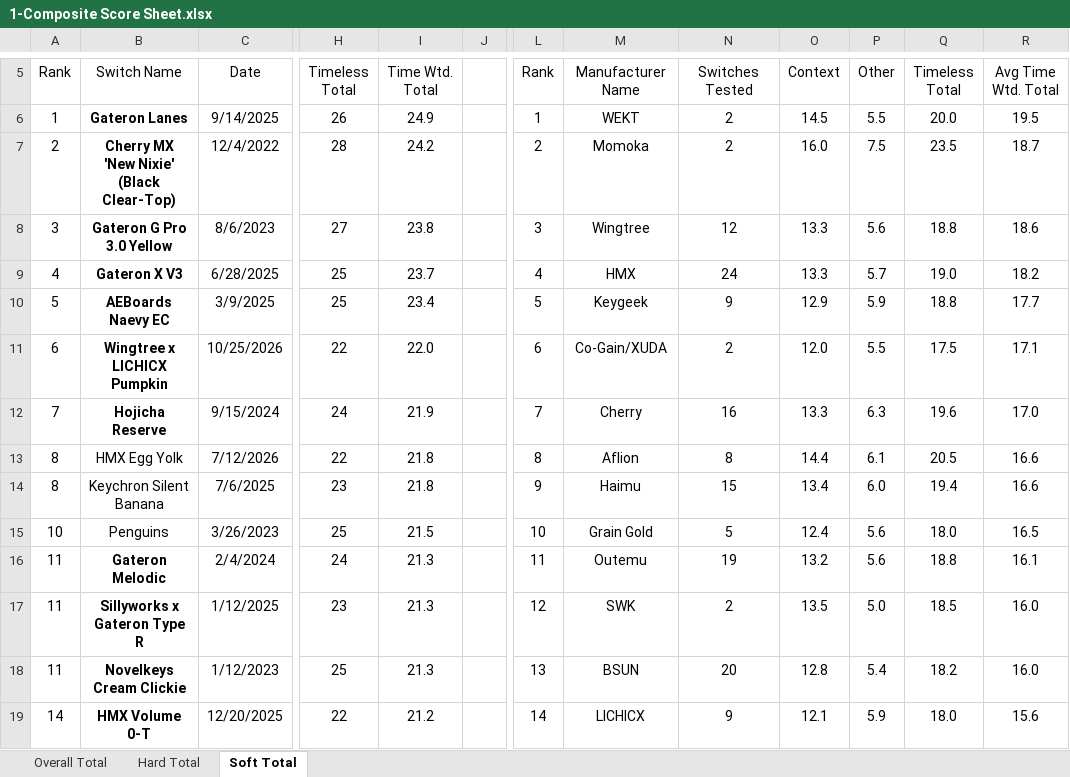
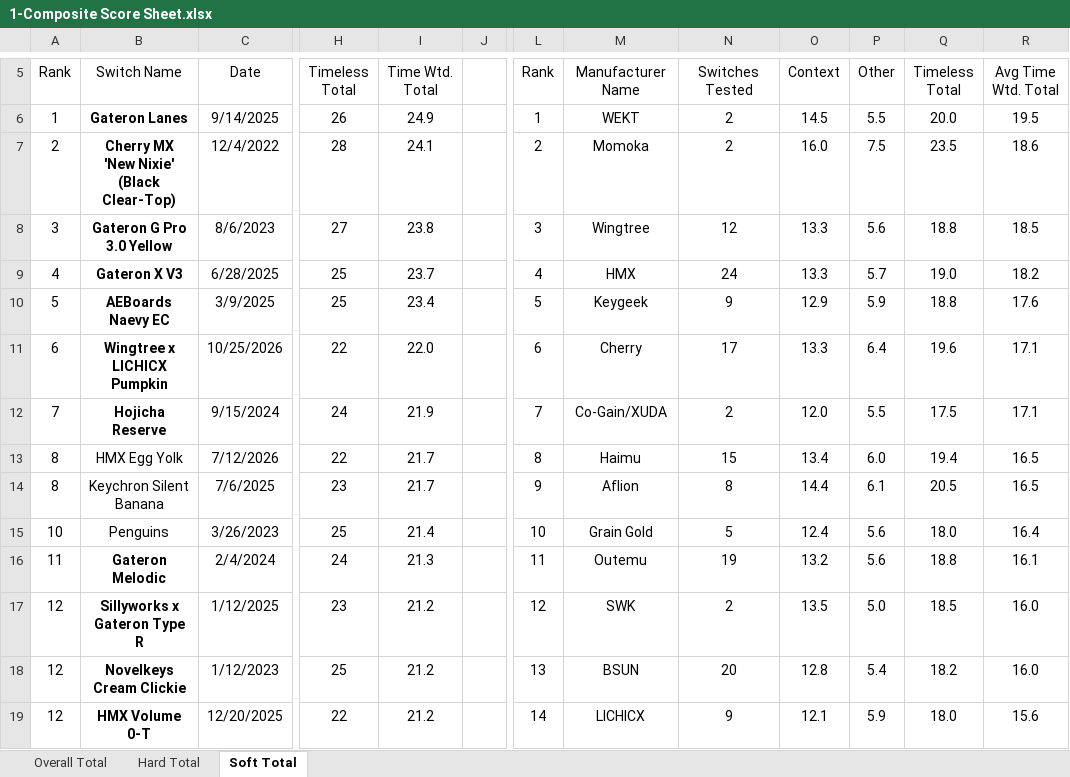
Before and after one commit to ThereminGoat/switch-scores, an Excel workbook: 1-Composite Score Sheet.xlsx, sheet Soft Total, drawn as a sheet; only a part is shown, gaps mark what is left out; values as stored, in another font and other column widths than the file's, no borders; charts and pictures not drawn; the diff covers the shown part only; the diff names each change by its address in the sheet, - before the commit and + after, or states it on an @@ line.

```diff
--- a/1-Composite Score Sheet.xlsx (sheet Soft Total)
+++ b/1-Composite Score Sheet.xlsx (sheet Soft Total)
-I7: 24.2
+I7: 24.1
-R7: 18.7
+R7: 18.6
-R8: 18.6
+R8: 18.5
-R10: 17.7
+R10: 17.6
-M11: Co-Gain/XUDA
+M11: Cherry
-N11: 2
+N11: 17
-O11: 12.0
+O11: 13.3
-P11: 5.5
+P11: 6.4
-Q11: 17.5
+Q11: 19.6
-M12: Cherry
+M12: Co-Gain/XUDA
-N12: 16
+N12: 2
-O12: 13.3
+O12: 12.0
-P12: 6.3
+P12: 5.5
-Q12: 19.6
+Q12: 17.5
-R12: 17.0
+R12: 17.1
-I13:I14: 21.8
+I13:I14: 21.7
-M13: Aflion
+M13: Haimu
-N13: 8
+N13: 15
-O13: 14.4
+O13: 13.4
-P13: 6.1
+P13: 6.0
-Q13: 20.5
+Q13: 19.4
-R13:R14: 16.6
+R13:R14: 16.5
-M14: Haimu
+M14: Aflion
-N14: 15
+N14: 8
-O14: 13.4
+O14: 14.4
-P14: 6.0
+P14: 6.1
-Q14: 19.4
+Q14: 20.5
-I15: 21.5
+I15: 21.4
-R15: 16.5
+R15: 16.4
-A17:A18: 11
+A17:A18: 12
-I17:I18: 21.3
+I17:I18: 21.2
-A19: 14
+A19: 12
```
Also changed, not shown: 10 added rows, 8 removed rows, 1050 edited cells and merged cells elsewhere in this sheet, sheet Overall Total, sheet Hard Total, formulas that keep their value, 4 other files.
